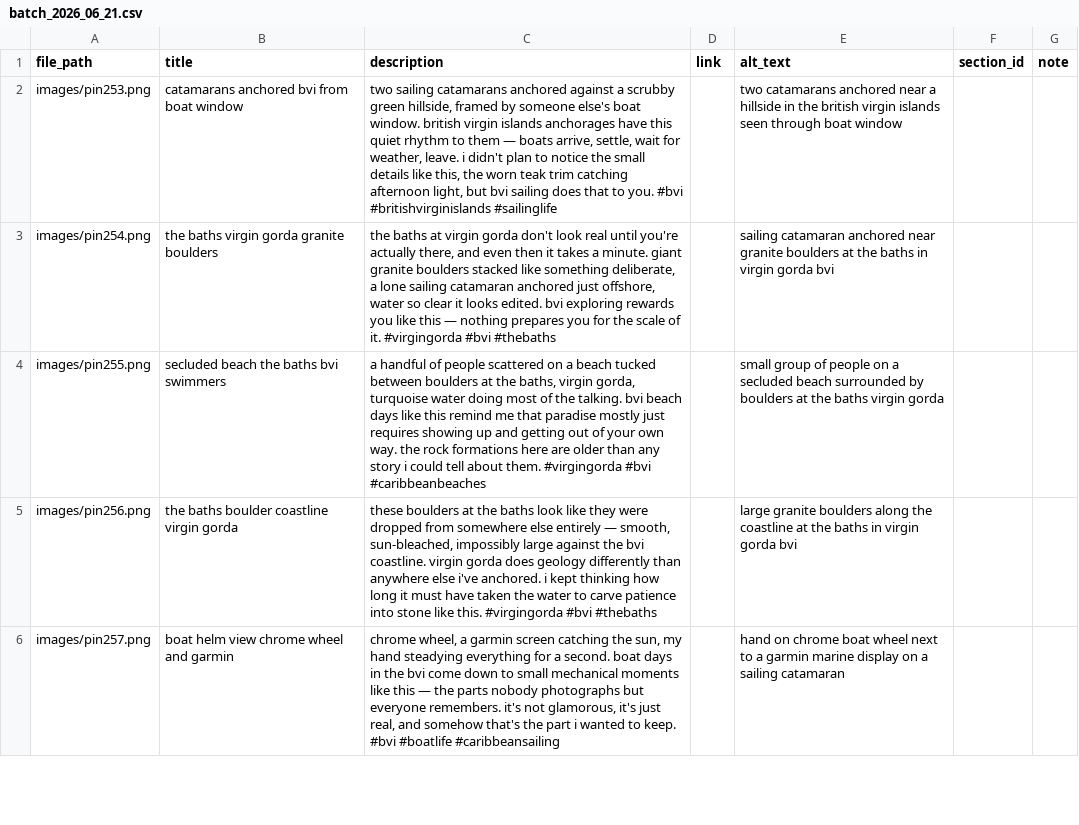
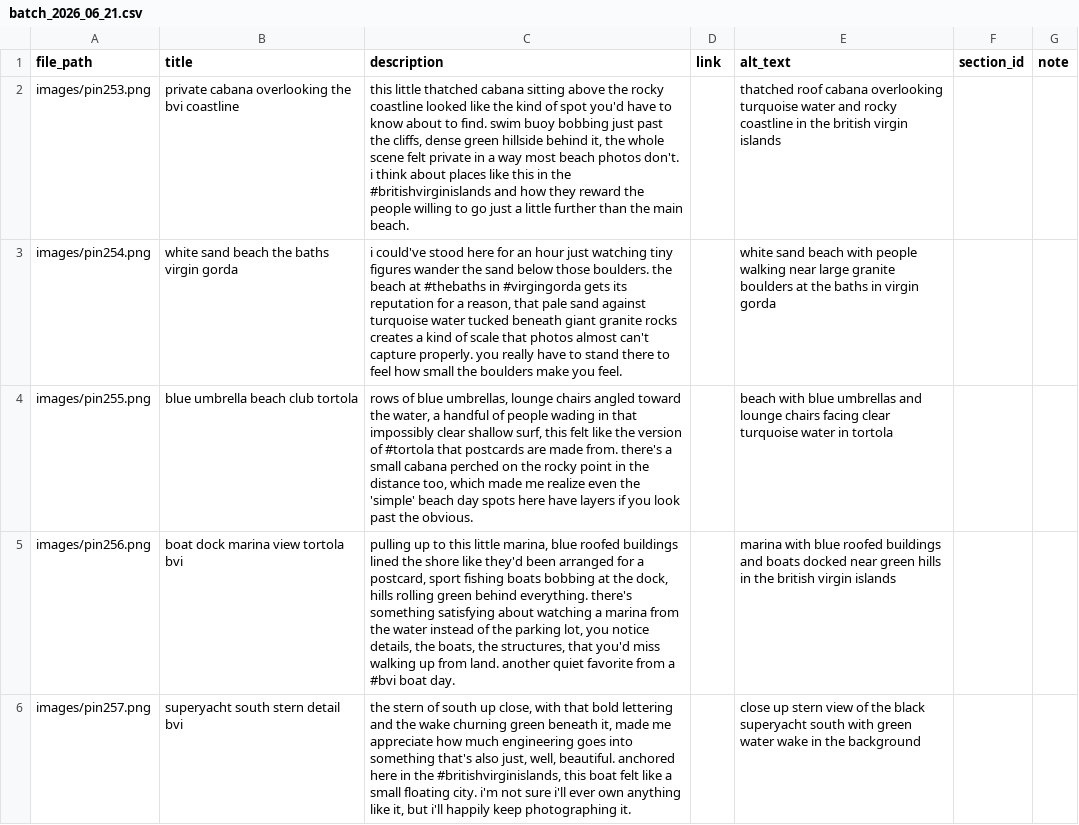
Before and after one commit to loveofsalt/pinterest-automation, a CSV file: pins/batch_2026_06_21.csv, drawn as a sheet; only a part is shown; the diff covers the shown part only.

Commit message:
Update image entries and descriptions in CSV

```diff
--- a/pins/batch_2026_06_21.csv
+++ b/pins/batch_2026_06_21.csv
@@ -1,6 +1,6 @@
 file_path,title,description,link,alt_text,section_id,note
-images/pin253.png,catamarans anchored bvi from boat window,"two sailing catamarans anchored against a scrubby green hillside, framed by someone else's boat window. british virgin islands anchorages have this quiet rhythm to them — boats arrive, settle, wait for weather, leave. i didn't plan to notice the small details like this, the worn teak trim catching afternoon light, but bvi sailing does that to you. #bvi #britishvirginislands #sailinglife",,two catamarans anchored near a hillside in the british virgin islands seen through boat window,,
-images/pin254.png,the baths virgin gorda granite boulders,"the baths at virgin gorda don't look real until you're actually there, and even then it takes a minute. giant granite boulders stacked like something deliberate, a lone sailing catamaran anchored just offshore, water so clear it looks edited. bvi exploring rewards you like this — nothing prepares you for the scale of it. #virgingorda #bvi #thebaths",,sailing catamaran anchored near granite boulders at the baths in virgin gorda bvi,,
-images/pin255.png,secluded beach the baths bvi swimmers,"a handful of people scattered on a beach tucked between boulders at the baths, virgin gorda, turquoise water doing most of the talking. bvi beach days like this remind me that paradise mostly just requires showing up and getting out of your own way. the rock formations here are older than any story i could tell about them. #virgingorda #bvi #caribbeanbeaches",,small group of people on a secluded beach surrounded by boulders at the baths virgin gorda,,
-images/pin256.png,the baths boulder coastline virgin gorda,"these boulders at the baths look like they were dropped from somewhere else entirely — smooth, sun-bleached, impossibly large against the bvi coastline. virgin gorda does geology differently than anywhere else i've anchored. i kept thinking how long it must have taken the water to carve patience into stone like this. #virgingorda #bvi #thebaths",,large granite boulders along the coastline at the baths in virgin gorda bvi,,
-images/pin257.png,boat helm view chrome wheel and garmin,"chrome wheel, a garmin screen catching the sun, my hand steadying everything for a second. boat days in the bvi come down to small mechanical moments like this — the parts nobody photographs but everyone remembers. it's not glamorous, it's just real, and somehow that's the part i wanted to keep. #bvi #boatlife #caribbeansailing",,hand on chrome boat wheel next to a garmin marine display on a sailing catamaran,,
+images/pin253.png,private cabana overlooking the bvi coastline,"this little thatched cabana sitting above the rocky coastline looked like the kind of spot you'd have to know about to find. swim buoy bobbing just past the cliffs, dense green hillside behind it, the whole scene felt private in a way most beach photos don't. i think about places like this in the #britishvirginislands and how they reward the people willing to go just a little further than the main beach.",,thatched roof cabana overlooking turquoise water and rocky coastline in the british virgin islands,,
+images/pin254.png,white sand beach the baths virgin gorda,"i could've stood here for an hour just watching tiny figures wander the sand below those boulders. the beach at #thebaths in #virgingorda gets its reputation for a reason, that pale sand against turquoise water tucked beneath giant granite rocks creates a kind of scale that photos almost can't capture properly. you really have to stand there to feel how small the boulders make you feel.",,white sand beach with people walking near large granite boulders at the baths in virgin gorda,,
+images/pin255.png,blue umbrella beach club tortola,"rows of blue umbrellas, lounge chairs angled toward the water, a handful of people wading in that impossibly clear shallow surf, this felt like the version of #tortola that postcards are made from. there's a small cabana perched on the rocky point in the distance too, which made me realize even the 'simple' beach day spots here have layers if you look past the obvious.",,beach with blue umbrellas and lounge chairs facing clear turquoise water in tortola,,
+images/pin256.png,boat dock marina view tortola bvi,"pulling up to this little marina, blue roofed buildings lined the shore like they'd been arranged for a postcard, sport fishing boats bobbing at the dock, hills rolling green behind everything. there's something satisfying about watching a marina from the water instead of the parking lot, you notice details, the boats, the structures, that you'd miss walking up from land. another quiet favorite from a #bvi boat day.",,marina with blue roofed buildings and boats docked near green hills in the british virgin islands,,
+images/pin257.png,superyacht south stern detail bvi,"the stern of south up close, with that bold lettering and the wake churning green beneath it, made me appreciate how much engineering goes into something that's also just, well, beautiful. anchored here in the #britishvirginislands, this boat felt like a small floating city. i'm not sure i'll ever own anything like it, but i'll happily keep photographing it.",,close up stern view of the black superyacht south with green water wake in the background,,
```
Also changed, not shown: 15 edited cells elsewhere in this file.
